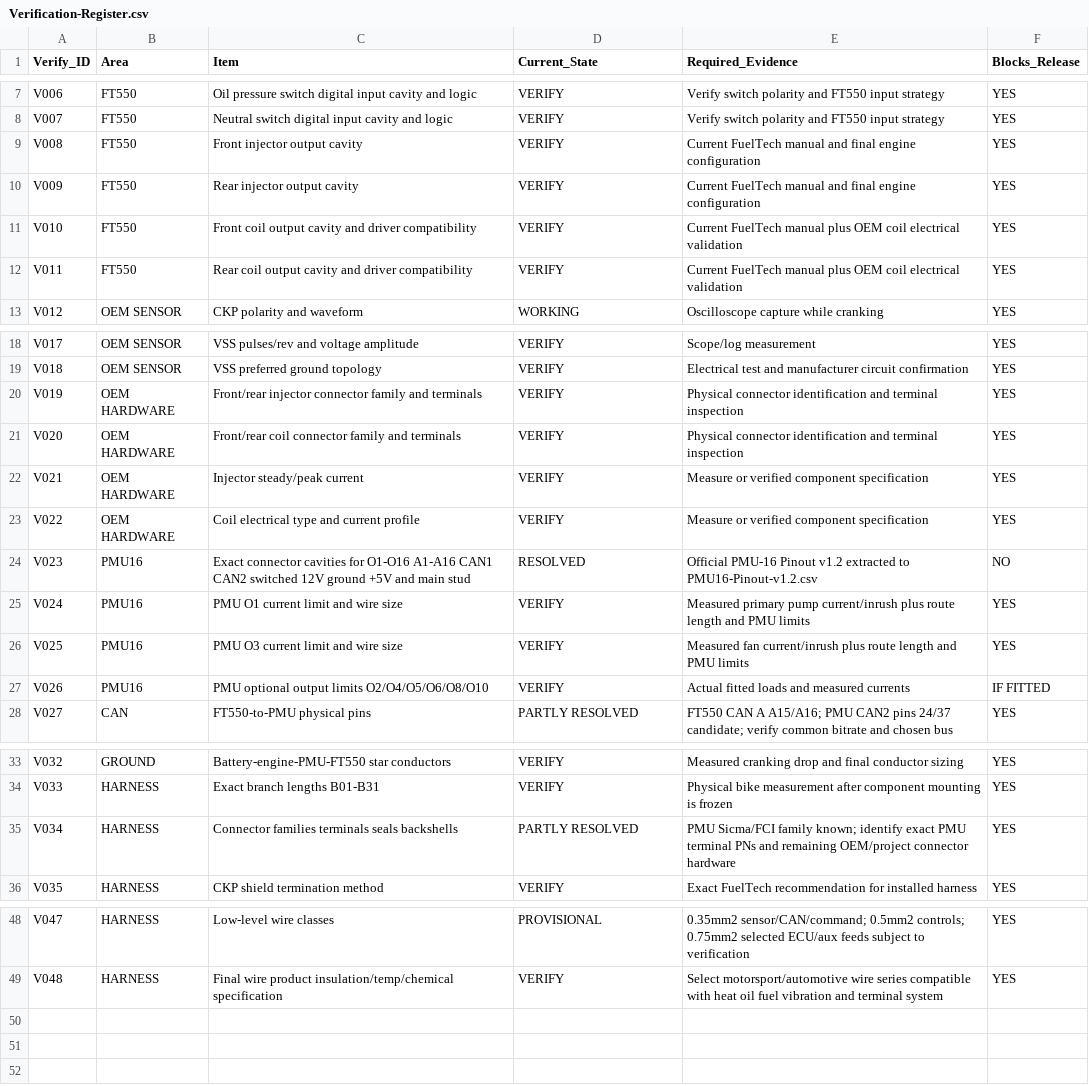
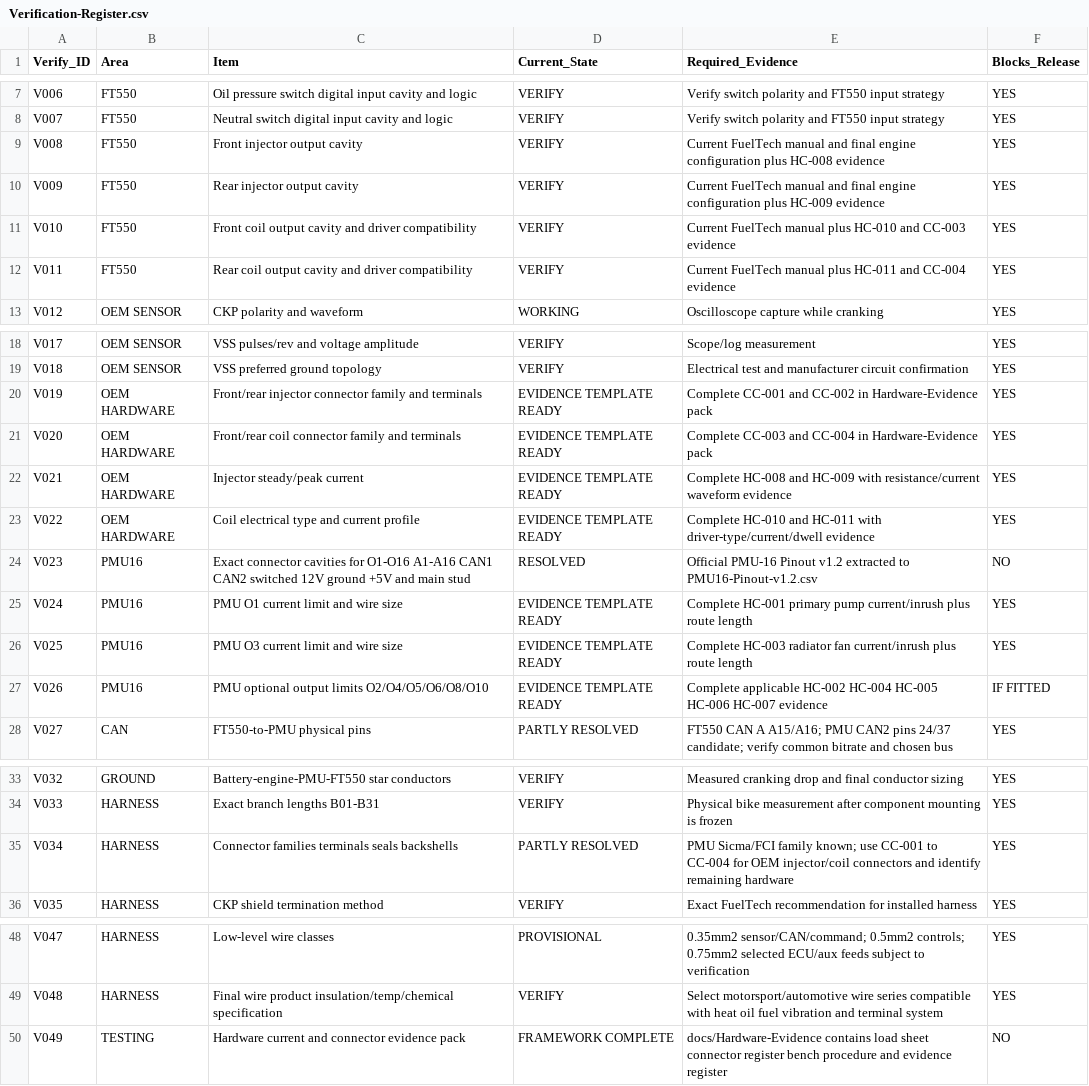
Before and after one commit to sawilso81-M8Cycle/Turbo-Vrod-Fueltec-550-Setup, a CSV file: docs/Production-Harness-Milestone/Verification-Register.csv, drawn as a sheet; only a part is shown, gaps mark what is left out.

Commit message:
Link hardware evidence pack into verification register

```diff
--- a/docs/Production-Harness-Milestone/Verification-Register.csv
+++ b/docs/Production-Harness-Milestone/Verification-Register.csv
@@ -8,6 +8,6 @@ V006,FT550,Oil pressure switch digital input cavity and logic,VERIFY,Verify swit
 V007,FT550,Neutral switch digital input cavity and logic,VERIFY,Verify switch polarity and FT550 input strategy,YES
-V008,FT550,Front injector output cavity,VERIFY,Current FuelTech manual and final engine configuration,YES
-V009,FT550,Rear injector output cavity,VERIFY,Current FuelTech manual and final engine configuration,YES
-V010,FT550,Front coil output cavity and driver compatibility,VERIFY,Current FuelTech manual plus OEM coil electrical validation,YES
-V011,FT550,Rear coil output cavity and driver compatibility,VERIFY,Current FuelTech manual plus OEM coil electrical validation,YES
+V008,FT550,Front injector output cavity,VERIFY,Current FuelTech manual and final engine configuration plus HC-008 evidence,YES
+V009,FT550,Rear injector output cavity,VERIFY,Current FuelTech manual and final engine configuration plus HC-009 evidence,YES
+V010,FT550,Front coil output cavity and driver compatibility,VERIFY,Current FuelTech manual plus HC-010 and CC-003 evidence,YES
+V011,FT550,Rear coil output cavity and driver compatibility,VERIFY,Current FuelTech manual plus HC-011 and CC-004 evidence,YES
 V012,OEM SENSOR,CKP polarity and waveform,WORKING,Oscilloscope capture while cranking,YES
@@ -19,10 +19,10 @@ V017,OEM SENSOR,VSS pulses/rev and voltage amplitude,VERIFY,Scope/log measuremen
 V018,OEM SENSOR,VSS preferred ground topology,VERIFY,Electrical test and manufacturer circuit confirmation,YES
-V019,OEM HARDWARE,Front/rear injector connector family and terminals,VERIFY,Physical connector identification and terminal inspection,YES
-V020,OEM HARDWARE,Front/rear coil connector family and terminals,VERIFY,Physical connector identification and terminal inspection,YES
-V021,OEM HARDWARE,Injector steady/peak current,VERIFY,Measure or verified component specification,YES
-V022,OEM HARDWARE,Coil electrical type and current profile,VERIFY,Measure or verified component specification,YES
+V019,OEM HARDWARE,Front/rear injector connector family and terminals,EVIDENCE TEMPLATE READY,Complete CC-001 and CC-002 in Hardware-Evidence pack,YES
+V020,OEM HARDWARE,Front/rear coil connector family and terminals,EVIDENCE TEMPLATE READY,Complete CC-003 and CC-004 in Hardware-Evidence pack,YES
+V021,OEM HARDWARE,Injector steady/peak current,EVIDENCE TEMPLATE READY,Complete HC-008 and HC-009 with resistance/current waveform evidence,YES
+V022,OEM HARDWARE,Coil electrical type and current profile,EVIDENCE TEMPLATE READY,Complete HC-010 and HC-011 with driver-type/current/dwell evidence,YES
 V023,PMU16,Exact connector cavities for O1-O16 A1-A16 CAN1 CAN2 switched 12V ground +5V and main stud,RESOLVED,Official PMU-16 Pinout v1.2 extracted to PMU16-Pinout-v1.2.csv,NO
-V024,PMU16,PMU O1 current limit and wire size,VERIFY,Measured primary pump current/inrush plus route length and PMU limits,YES
-V025,PMU16,PMU O3 current limit and wire size,VERIFY,Measured fan current/inrush plus route length and PMU limits,YES
-V026,PMU16,PMU optional output limits O2/O4/O5/O6/O8/O10,VERIFY,Actual fitted loads and measured currents,IF FITTED
+V024,PMU16,PMU O1 current limit and wire size,EVIDENCE TEMPLATE READY,Complete HC-001 primary pump current/inrush plus route length,YES
+V025,PMU16,PMU O3 current limit and wire size,EVIDENCE TEMPLATE READY,Complete HC-003 radiator fan current/inrush plus route length,YES
+V026,PMU16,PMU optional output limits O2/O4/O5/O6/O8/O10,EVIDENCE TEMPLATE READY,Complete applicable HC-002 HC-004 HC-005 HC-006 HC-007 evidence,IF FITTED
 V027,CAN,FT550-to-PMU physical pins,PARTLY RESOLVED,FT550 CAN A A15/A16; PMU CAN2 pins 24/37 candidate; verify common bitrate and chosen bus,YES
@@ -34,3 +34,3 @@ V032,GROUND,Battery-engine-PMU-FT550 star conductors,VERIFY,Measured cranking dr
 V033,HARNESS,Exact branch lengths B01-B31,VERIFY,Physical bike measurement after component mounting is frozen,YES
-V034,HARNESS,Connector families terminals seals backshells,PARTLY RESOLVED,PMU Sicma/FCI family known; identify exact PMU terminal PNs and remaining OEM/project connector hardware,YES
+V034,HARNESS,Connector families terminals seals backshells,PARTLY RESOLVED,PMU Sicma/FCI family known; use CC-001 to CC-004 for OEM injector/coil connectors and identify remaining hardware,YES
 V035,HARNESS,CKP shield termination method,VERIFY,Exact FuelTech recommendation for installed harness,YES
@@ -49 +49,2 @@ V047,HARNESS,Low-level wire classes,PROVISIONAL,0.35mm2 sensor/CAN/command; 0.5m
 V048,HARNESS,Final wire product insulation/temp/chemical specification,VERIFY,Select motorsport/automotive wire series compatible with heat oil fuel vibration and terminal system,YES
+V049,TESTING,Hardware current and connector evidence pack,FRAMEWORK COMPLETE,docs/Hardware-Evidence contains load sheet connector register bench procedure and evidence register,NO
```
